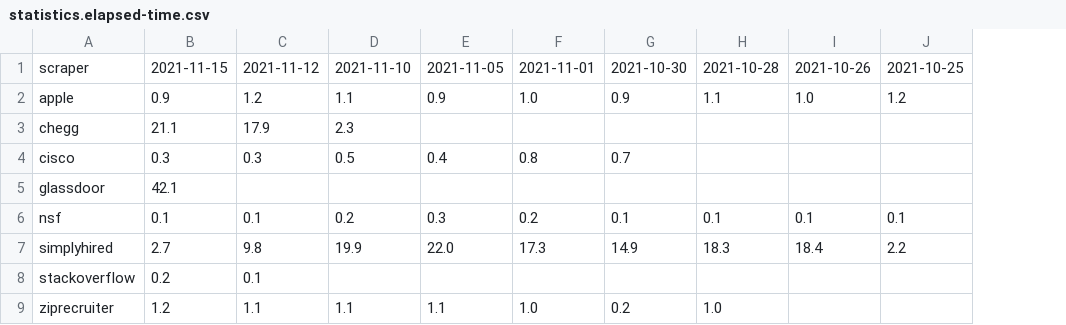
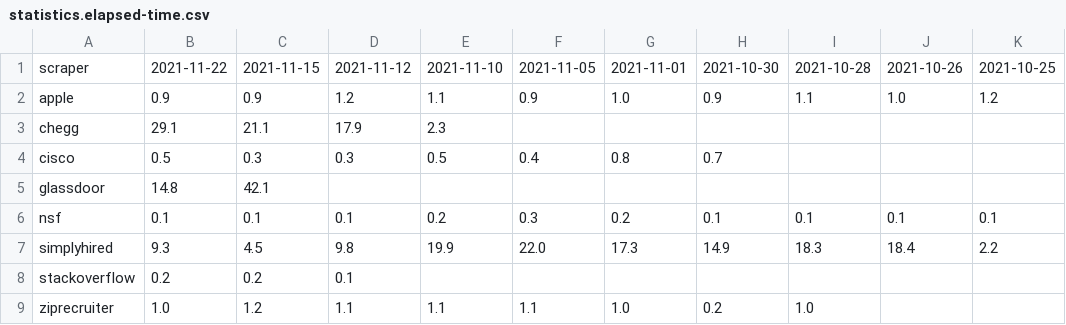
Before and after one commit to internaloha/scrapers, a CSV file: statistics/compsci/statistics.elapsed-time.csv, drawn as a sheet; only a part is shown; addresses are those after the commit; the diff names each change by its address in the sheet, - before the commit and + after, or states it on an @@ line.

```diff
--- a/statistics/compsci/statistics.elapsed-time.csv
+++ b/statistics/compsci/statistics.elapsed-time.csv
+column B, rows 1-9: 2021-11-22 | 0.9 | 29.1 | 0.5 | 14.8 | 0.1 | 9.3 | 0.2 | 1.0
-C7: 2.7
+C7: 4.5
```
Also changed, not shown: statistics/compsci/statistics.num-errors.csv, statistics/compsci/statistics.num-listings.csv, 16 other files.
